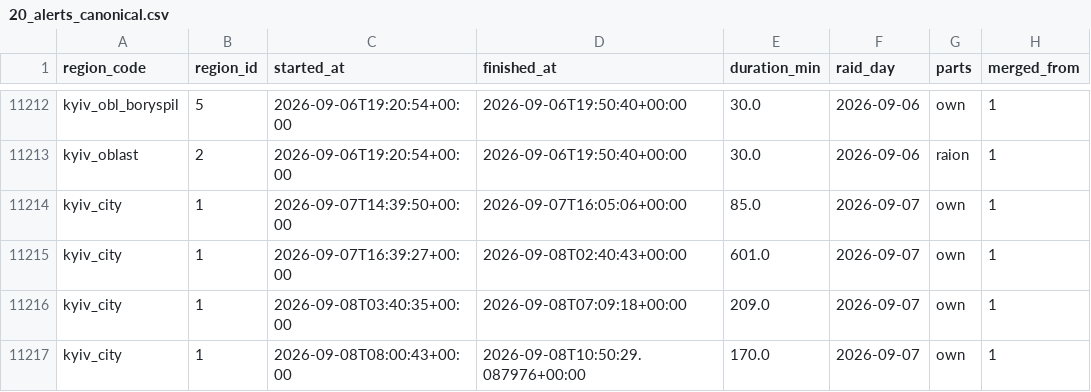
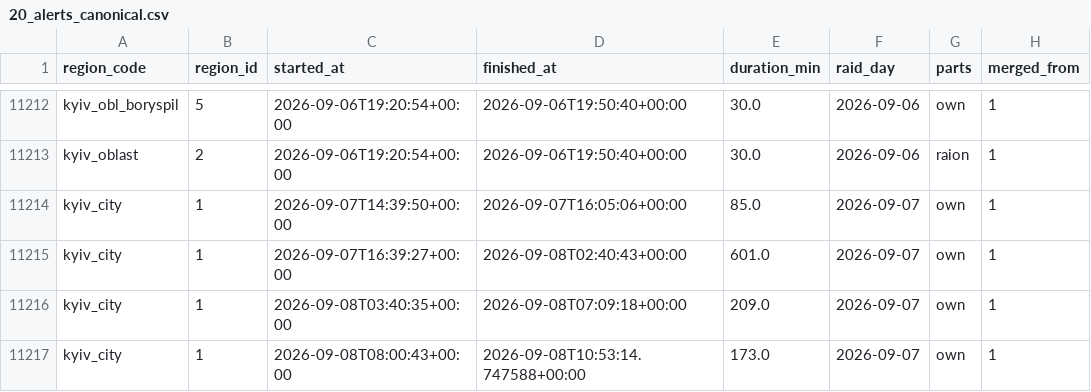
Before and after one commit to yegqr/missiles, a CSV file: data/release/20_alerts_canonical.csv, drawn as a sheet; only a part is shown, gaps mark what is left out.

```diff
--- a/data/release/20_alerts_canonical.csv
+++ b/data/release/20_alerts_canonical.csv
@@ -11216,2 +11216,2 @@ kyiv_city,1,2026-09-07T16:39:27+00:00,2026-09-08T02:40:43+00:00,601.0,2026-09-07
 kyiv_city,1,2026-09-08T03:40:35+00:00,2026-09-08T07:09:18+00:00,209.0,2026-09-07,own,1
-kyiv_city,1,2026-09-08T08:00:43+00:00,2026-09-08T10:50:29.087976+00:00,170.0,2026-09-07,own,1
+kyiv_city,1,2026-09-08T08:00:43+00:00,2026-09-08T10:53:14.747588+00:00,173.0,2026-09-07,own,1
```
Also changed, not shown: data/release/21_alerts_daily.csv, data/release/30_daily_features.csv, 2 other files.
